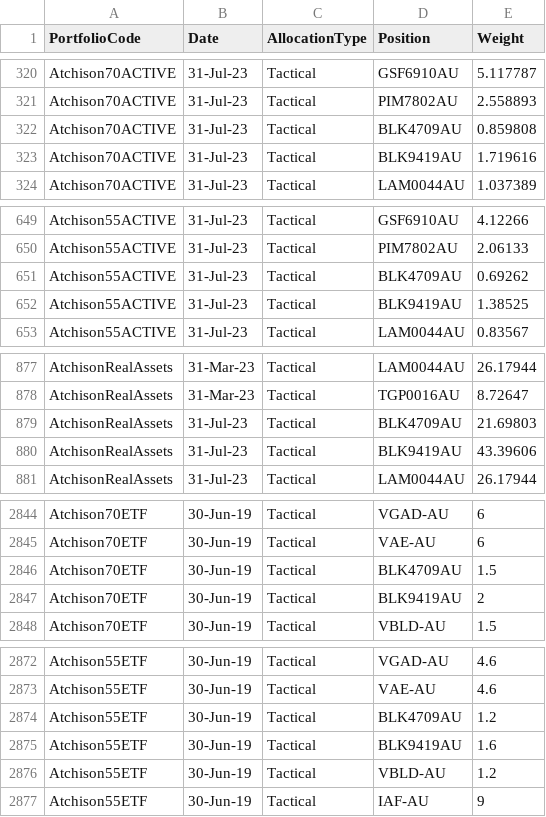
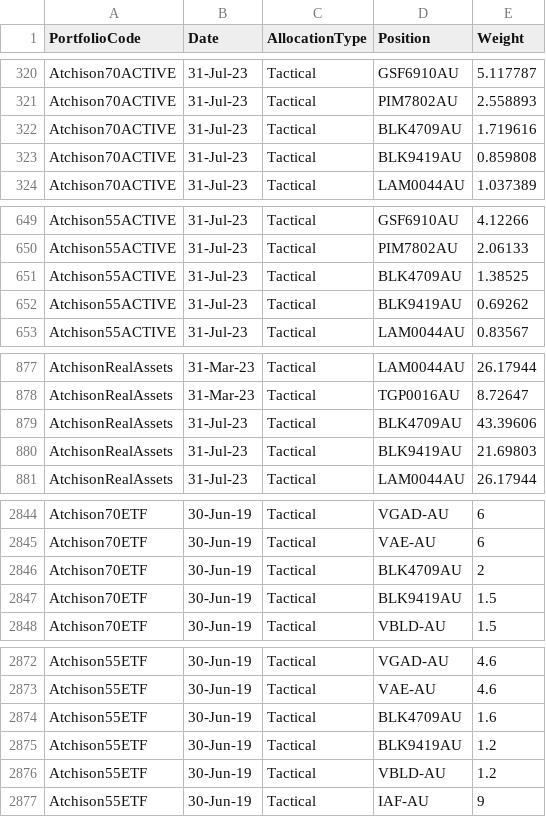
Before and after one commit to KevToohey/AtchisonAttribution, a CSV file: Portfolio-WeightFile.csv, drawn as a sheet; only a part is shown, gaps mark what is left out.

Commit message:
Add files via upload

```diff
--- a/Portfolio-WeightFile.csv
+++ b/Portfolio-WeightFile.csv
@@ -321,4 +321,4 @@ Atchison70ACTIVE,31-Jul-23,Tactical,GSF6910AU,5.117787
 Atchison70ACTIVE,31-Jul-23,Tactical,PIM7802AU,2.558893
-Atchison70ACTIVE,31-Jul-23,Tactical,BLK4709AU,0.859808
-Atchison70ACTIVE,31-Jul-23,Tactical,BLK9419AU,1.719616
+Atchison70ACTIVE,31-Jul-23,Tactical,BLK4709AU,1.719616
+Atchison70ACTIVE,31-Jul-23,Tactical,BLK9419AU,0.859808
 Atchison70ACTIVE,31-Jul-23,Tactical,LAM0044AU,1.037389
@@ -650,4 +650,4 @@ Atchison55ACTIVE,31-Jul-23,Tactical,GSF6910AU,4.12266
 Atchison55ACTIVE,31-Jul-23,Tactical,PIM7802AU,2.06133
-Atchison55ACTIVE,31-Jul-23,Tactical,BLK4709AU,0.69262
-Atchison55ACTIVE,31-Jul-23,Tactical,BLK9419AU,1.38525
+Atchison55ACTIVE,31-Jul-23,Tactical,BLK4709AU,1.38525
+Atchison55ACTIVE,31-Jul-23,Tactical,BLK9419AU,0.69262
 Atchison55ACTIVE,31-Jul-23,Tactical,LAM0044AU,0.83567
@@ -878,4 +878,4 @@ AtchisonRealAssets,31-Mar-23,Tactical,LAM0044AU,26.17944
 AtchisonRealAssets,31-Mar-23,Tactical,TGP0016AU,8.72647
-AtchisonRealAssets,31-Jul-23,Tactical,BLK4709AU,21.69803
-AtchisonRealAssets,31-Jul-23,Tactical,BLK9419AU,43.39606
+AtchisonRealAssets,31-Jul-23,Tactical,BLK4709AU,43.39606
+AtchisonRealAssets,31-Jul-23,Tactical,BLK9419AU,21.69803
 AtchisonRealAssets,31-Jul-23,Tactical,LAM0044AU,26.17944
@@ -2845,4 +2845,4 @@ Atchison70ETF,30-Jun-19,Tactical,VGAD-AU,6
 Atchison70ETF,30-Jun-19,Tactical,VAE-AU,6
-Atchison70ETF,30-Jun-19,Tactical,BLK4709AU,1.5
-Atchison70ETF,30-Jun-19,Tactical,BLK9419AU,2
+Atchison70ETF,30-Jun-19,Tactical,BLK4709AU,2
+Atchison70ETF,30-Jun-19,Tactical,BLK9419AU,1.5
 Atchison70ETF,30-Jun-19,Tactical,VBLD-AU,1.5
@@ -2873,4 +2873,4 @@ Atchison55ETF,30-Jun-19,Tactical,VGAD-AU,4.6
 Atchison55ETF,30-Jun-19,Tactical,VAE-AU,4.6
-Atchison55ETF,30-Jun-19,Tactical,BLK4709AU,1.2
-Atchison55ETF,30-Jun-19,Tactical,BLK9419AU,1.6
+Atchison55ETF,30-Jun-19,Tactical,BLK4709AU,1.6
+Atchison55ETF,30-Jun-19,Tactical,BLK9419AU,1.2
 Atchison55ETF,30-Jun-19,Tactical,VBLD-AU,1.2
```
